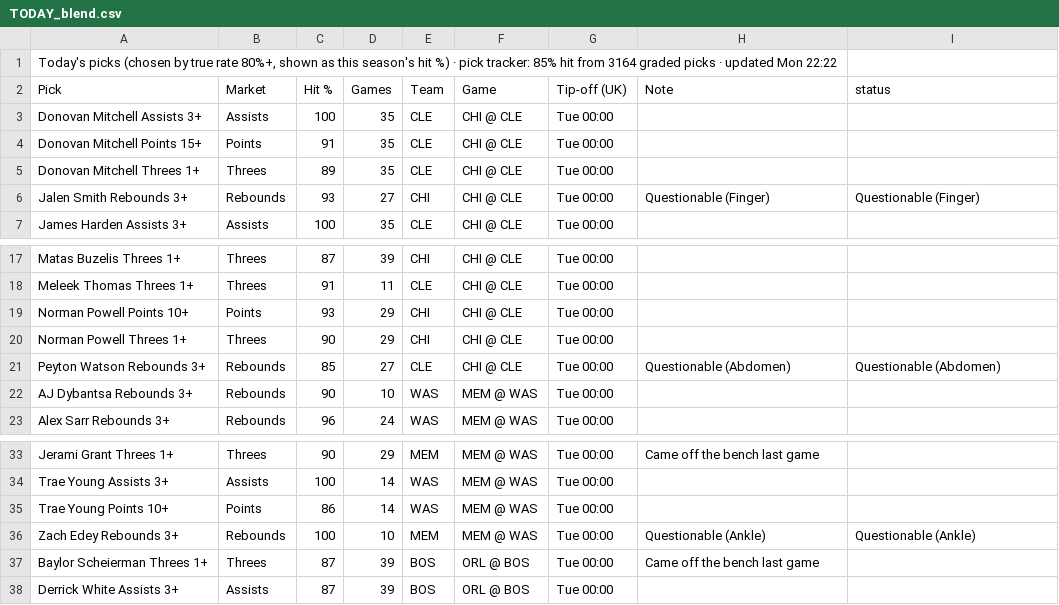
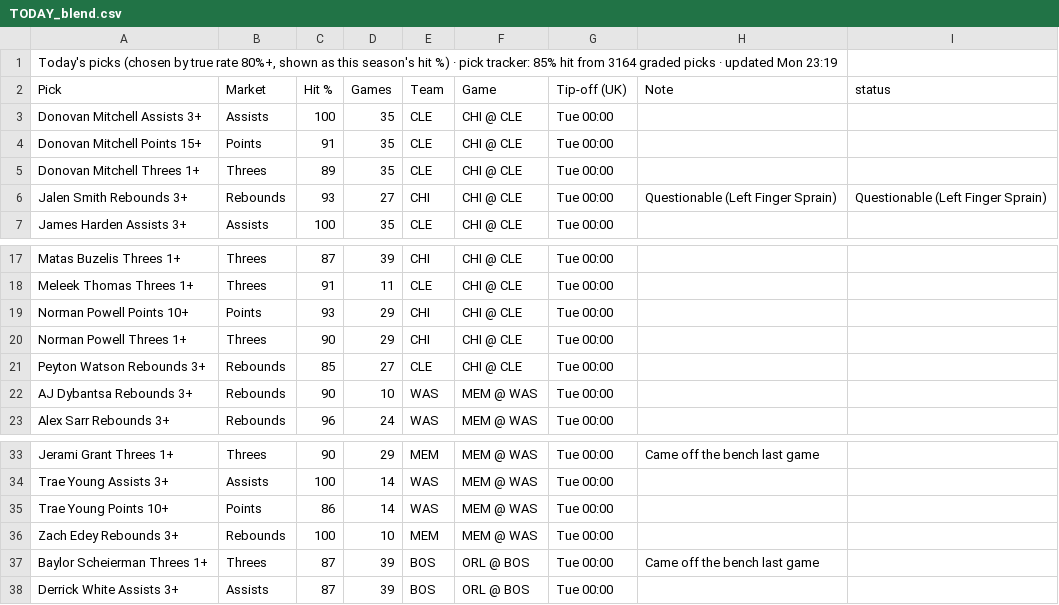
Before and after one commit to 7wilite7/Nba-Stats, a CSV file: out/TODAY_blend.csv, drawn as a sheet; only a part is shown, gaps mark what is left out.

```diff
--- a/out/TODAY_blend.csv
+++ b/out/TODAY_blend.csv
@@ -1,2 +1,2 @@
-"Today's picks (chosen by true rate 80%+, shown as this season's hit %) · pick tracker: 85% hit from 3164 graded picks · updated Mon 22:22"
+"Today's picks (chosen by true rate 80%+, shown as this season's hit %) · pick tracker: 85% hit from 3164 graded picks · updated Mon 23:19"
 Pick,Market,Hit %,Games,Team,Game,Tip-off (UK),Note,status
@@ -5,3 +5,3 @@ Donovan Mitchell Points 15+,Points,91,35,CLE,CHI @ CLE,Tue 00:00,,
 Donovan Mitchell Threes 1+,Threes,89,35,CLE,CHI @ CLE,Tue 00:00,,
-Jalen Smith Rebounds 3+,Rebounds,93,27,CHI,CHI @ CLE,Tue 00:00,Questionable (Finger),Questionable (Finger)
+Jalen Smith Rebounds 3+,Rebounds,93,27,CHI,CHI @ CLE,Tue 00:00,Questionable (Left Finger Sprain),Questionable (Left Finger Sprain)
 James Harden Assists 3+,Assists,100,35,CLE,CHI @ CLE,Tue 00:00,,
@@ -20,3 +20,3 @@ Norman Powell Points 10+,Points,93,29,CHI,CHI @ CLE,Tue 00:00,,
 Norman Powell Threes 1+,Threes,90,29,CHI,CHI @ CLE,Tue 00:00,,
-Peyton Watson Rebounds 3+,Rebounds,85,27,CLE,CHI @ CLE,Tue 00:00,Questionable (Abdomen),Questionable (Abdomen)
+Peyton Watson Rebounds 3+,Rebounds,85,27,CLE,CHI @ CLE,Tue 00:00,,
 AJ Dybantsa Rebounds 3+,Rebounds,90,10,WAS,MEM @ WAS,Tue 00:00,,
@@ -35,3 +35,3 @@ Trae Young Assists 3+,Assists,100,14,WAS,MEM @ WAS,Tue 00:00,,
 Trae Young Points 10+,Points,86,14,WAS,MEM @ WAS,Tue 00:00,,
-Zach Edey Rebounds 3+,Rebounds,100,10,MEM,MEM @ WAS,Tue 00:00,Questionable (Ankle),Questionable (Ankle)
+Zach Edey Rebounds 3+,Rebounds,100,10,MEM,MEM @ WAS,Tue 00:00,,
 Baylor Scheierman Threes 1+,Threes,87,39,BOS,ORL @ BOS,Tue 00:00,Came off the bench last game,
```
Also changed, not shown: out/GAMES_2627.csv, out/GAMES_blend.csv, 11 other files.
